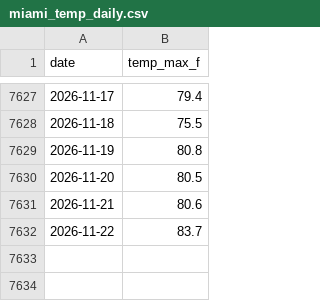
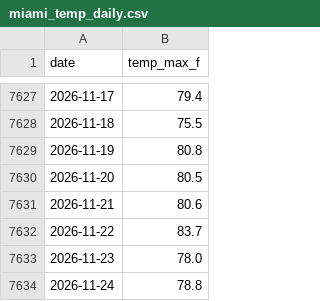
Before and after one commit to danielwork12121-lab/kalshi-commodity-forecaster, a CSV file: data/miami_temp_daily.csv, drawn as a sheet; only a part is shown, gaps mark what is left out.

```diff
--- a/data/miami_temp_daily.csv
+++ b/data/miami_temp_daily.csv
@@ -7632 +7632,3 @@ date,temp_max_f
 2026-11-22,83.7
+2026-11-23,78.0
+2026-11-24,78.8
```
Also changed, not shown: data/crude_storage_weekly.csv, data/nyc_temp_daily.csv, 5 other files.
